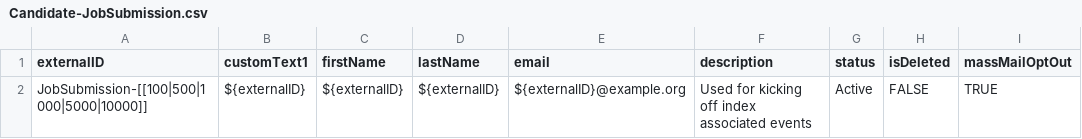
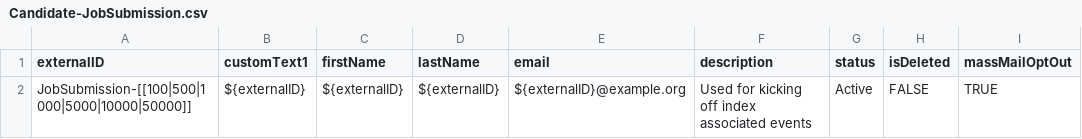
Before and after one commit to bullhorn/dataloader-faker, a CSV file: templates/Candidate-JobSubmission.csv, drawn as a sheet; the diff names each change by its address in the sheet, - before the commit and + after, or states it on an @@ line.

```diff
--- a/templates/Candidate-JobSubmission.csv
+++ b/templates/Candidate-JobSubmission.csv
-A2 (externalID): JobSubmission-[[100|500|1000|5000|10000]]
+A2 (externalID): JobSubmission-[[100|500|1000|5000|10000|50000]]
```
Also changed, not shown: templates/Candidate-Task.csv, templates/ClientContact-JobSubmission.csv, 5 other files.
